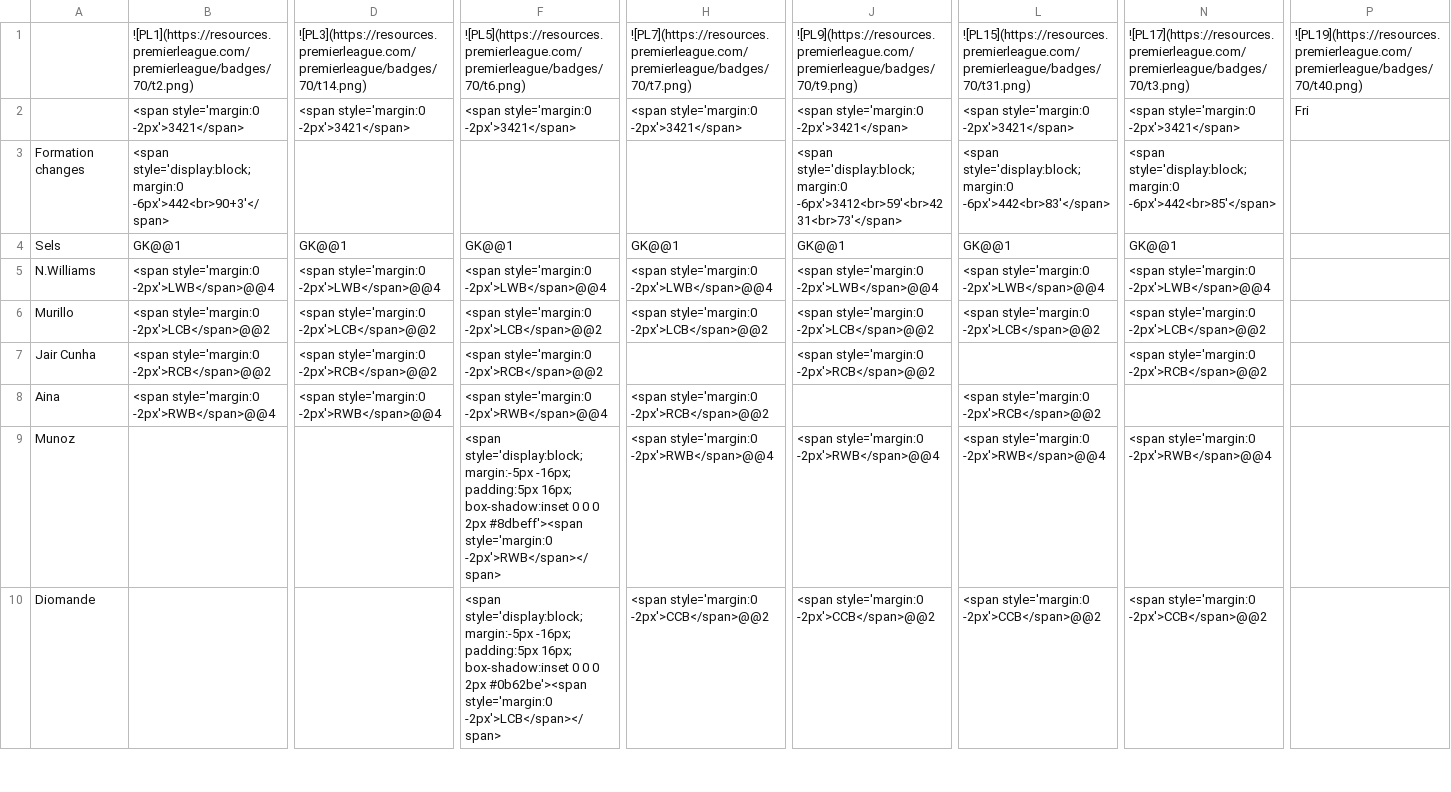
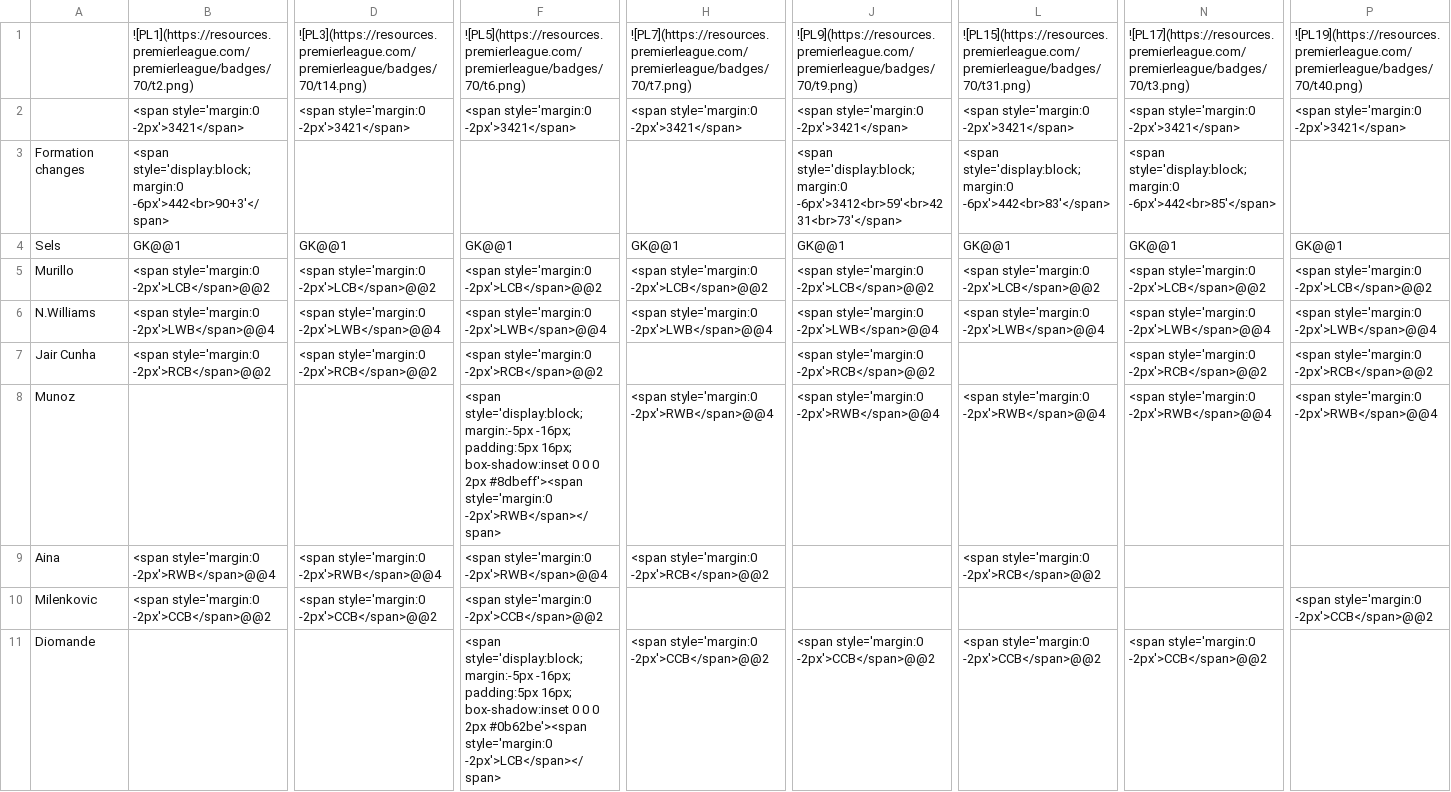
Before and after one commit to TopMarx/ffscout-chart-data, a CSV file: data/NCwCi.csv, drawn as a sheet; only a part is shown, gaps mark what is left out; removed rows and columns are numbered as before the commit, all else as after; rows hold the shown columns only; the diff covers the shown part only; the diff names each change by its address in the sheet, - before the commit and + after, or states it on an @@ line.

```diff
--- a/data/NCwCi.csv
+++ b/data/NCwCi.csv
-P2: Fri
+P2: <span style='margin:0 -2px'>3421</span>
-P4: (empty)
+P4: GK@@1
-row 5: N.Williams | <span style='margin:0 -2px'>LWB</span>@@4 | <span style='margin:0 -2px'>LWB</span>@@4 | <span style='margin:0 -2px'>LWB</span>@@4 | <span style='margin:0 -2px'>LWB</span>@@4 | <span style='margin:0 -2px'>LWB</span>@@4 | <span style='margin:0 -2px'>LWB</span>@@4 | <span style='margin:0 -2px'>LWB</span>@@4
-P5: (empty)
+P5: <span style='margin:0 -2px'>LCB</span>@@2
+row 6: N.Williams | <span style='margin:0 -2px'>LWB</span>@@4 | <span style='margin:0 -2px'>LWB</span>@@4 | <span style='margin:0 -2px'>LWB</span>@@4 | <span style='margin:0 -2px'>LWB</span>@@4 | <span style='margin:0 -2px'>LWB</span>@@4 | <span style='margin:0 -2px'>LWB</span>@@4 | <span style='margin:0 -2px'>LWB</span>@@4 | <span style='margin:0 -2px'>LWB</span>@@4
-P7: (empty)
+P7: <span style='margin:0 -2px'>RCB</span>@@2
+row 8: Munoz |  |  | <span style='display:block; margin:-5px -16px; padding:5px 16px; box-shadow:inset 0 0 0 2px #8dbeff'><span style='margin:0 -2px'>RWB</span></span> | <span style='margin:0 -2px'>RWB</span>@@4 | <span style='margin:0 -2px'>RWB</span>@@4 | <span style='margin:0 -2px'>RWB</span>@@4 | <span style='margin:0 -2px'>RWB</span>@@4 | <span style='margin:0 -2px'>RWB</span>@@4
-row 9: Munoz |  |  | <span style='display:block; margin:-5px -16px; padding:5px 16px; box-shadow:inset 0 0 0 2px #8dbeff'><span style='margin:0 -2px'>RWB</span></span> | <span style='margin:0 -2px'>RWB</span>@@4 | <span style='margin:0 -2px'>RWB</span>@@4 | <span style='margin:0 -2px'>RWB</span>@@4 | <span style='margin:0 -2px'>RWB</span>@@4
+row 10: Milenkovic | <span style='margin:0 -2px'>CCB</span>@@2 | <span style='margin:0 -2px'>CCB</span>@@2 | <span style='margin:0 -2px'>CCB</span>@@2 |  |  |  |  | <span style='margin:0 -2px'>CCB</span>@@2
```
Also changed, not shown: 1 removed row and 8 edited cells elsewhere in this file, data/EhFgX.csv, data/QJ4TS.csv, 27 other files.
